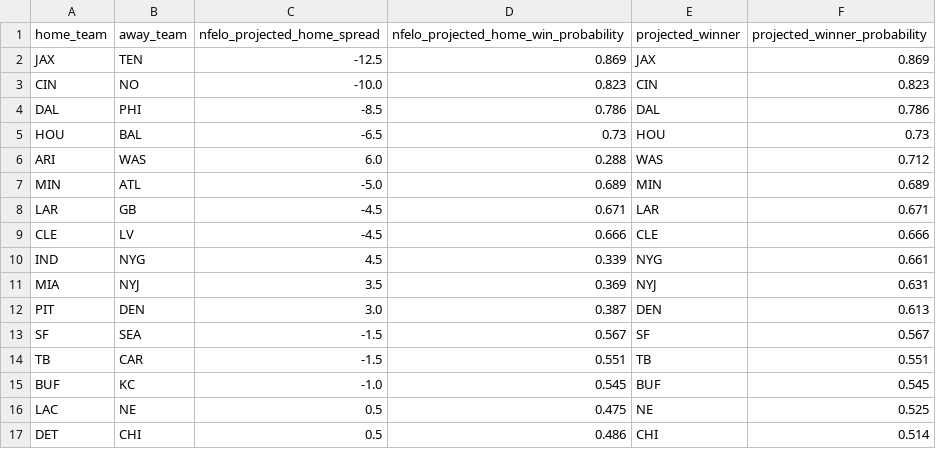
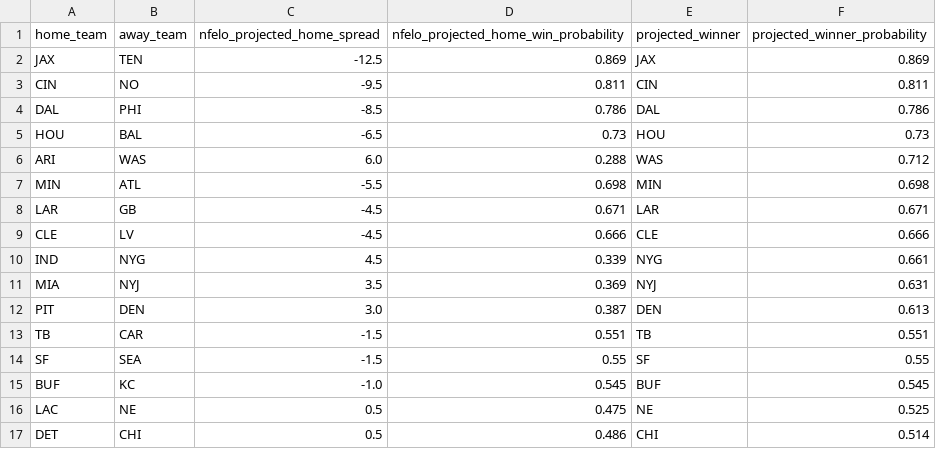
Before and after one commit to greerreNFL/nfelo, a CSV file: output_data/prediction_tracker.csv, drawn as a sheet.

```diff
--- a/output_data/prediction_tracker.csv
+++ b/output_data/prediction_tracker.csv
@@ -2,3 +2,3 @@ home_team,away_team,nfelo_projected_home_spread,nfelo_projected_home_win_probabi
 JAX,TEN,-12.5,0.869,JAX,0.869
-CIN,NO,-10.0,0.823,CIN,0.823
+CIN,NO,-9.5,0.811,CIN,0.811
 DAL,PHI,-8.5,0.786,DAL,0.786
@@ -6,3 +6,3 @@ HOU,BAL,-6.5,0.73,HOU,0.73
 ARI,WAS,6.0,0.288,WAS,0.712
-MIN,ATL,-5.0,0.689,MIN,0.689
+MIN,ATL,-5.5,0.698,MIN,0.698
 LAR,GB,-4.5,0.671,LAR,0.671
@@ -12,4 +12,4 @@ MIA,NYJ,3.5,0.369,NYJ,0.631
 PIT,DEN,3.0,0.387,DEN,0.613
-SF,SEA,-1.5,0.567,SF,0.567
 TB,CAR,-1.5,0.551,TB,0.551
+SF,SEA,-1.5,0.55,SF,0.55
 BUF,KC,-1.0,0.545,BUF,0.545
```
Also changed, not shown: output_data/historic_projected_spreads.csv, 1 other file.
